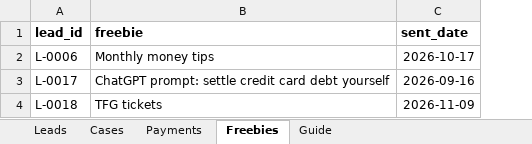
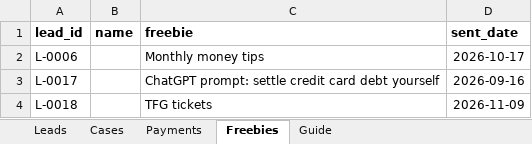
Before and after one commit to chriscklin5573/my-business-dashboard, an Excel workbook: data/leads/Lead_Practice.xlsx, sheet Freebies, drawn as a sheet; values as stored, in another font and other column widths than the file's, no borders; the diff names each change by its address in the sheet, - before the commit and + after, or states it on an @@ line.

```diff
--- a/data/leads/Lead_Practice.xlsx (sheet Freebies)
+++ b/data/leads/Lead_Practice.xlsx (sheet Freebies)
+column B (name), empty
```
Also changed, not shown: sheet Guide, sheet Payments, sheet Cases, 4 other files.
